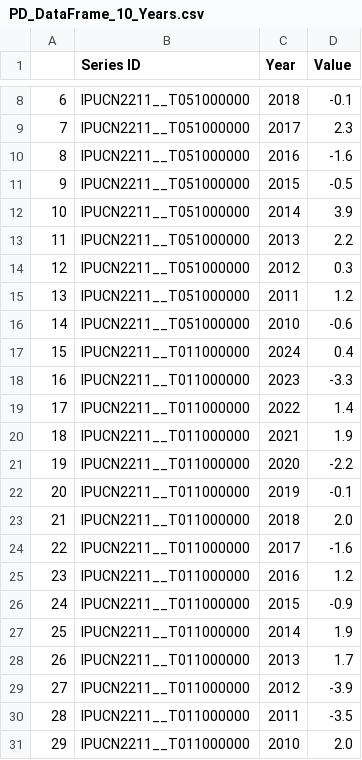
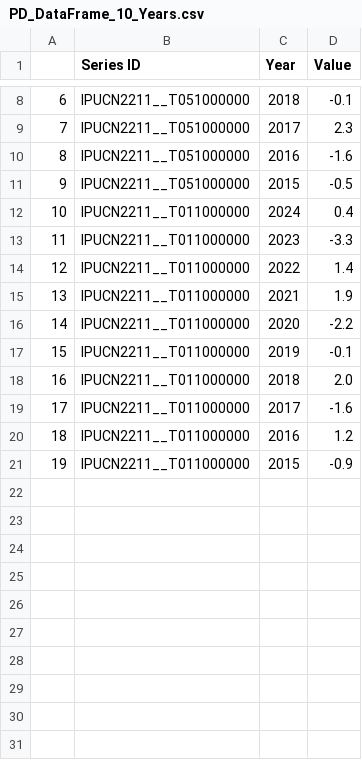
Before and after one commit to sguri003/US_Labor_CPI, a CSV file: PD_DataFrame_10_Years.csv, drawn as a sheet; only a part is shown, gaps mark what is left out; removed rows and columns are numbered as before the commit, all else as after; the diff names each change by its address in the sheet, - before the commit and + after, or states it on an @@ line.

```diff
--- a/PD_DataFrame_10_Years.csv
+++ b/PD_DataFrame_10_Years.csv
-row 12: 10 | IPUCN2211__T051000000 | 2014 | 3.9
-row 13: 11 | IPUCN2211__T051000000 | 2013 | 2.2
-row 14: 12 | IPUCN2211__T051000000 | 2012 | 0.3
-row 15: 13 | IPUCN2211__T051000000 | 2011 | 1.2
-row 16: 14 | IPUCN2211__T051000000 | 2010 | -0.6
@@ column A renumbered between rows 12 and 21 @@
-row 27: 25 | IPUCN2211__T011000000 | 2014 | 1.9
-row 28: 26 | IPUCN2211__T011000000 | 2013 | 1.7
-row 29: 27 | IPUCN2211__T011000000 | 2012 | -3.9
-row 30: 28 | IPUCN2211__T011000000 | 2011 | -3.5
-row 31: 29 | IPUCN2211__T011000000 | 2010 | 2.0
```
Also changed, not shown: CPI_2010_Current_Frame.csv, CPI_2015-MTD.csv, 5 other files.
